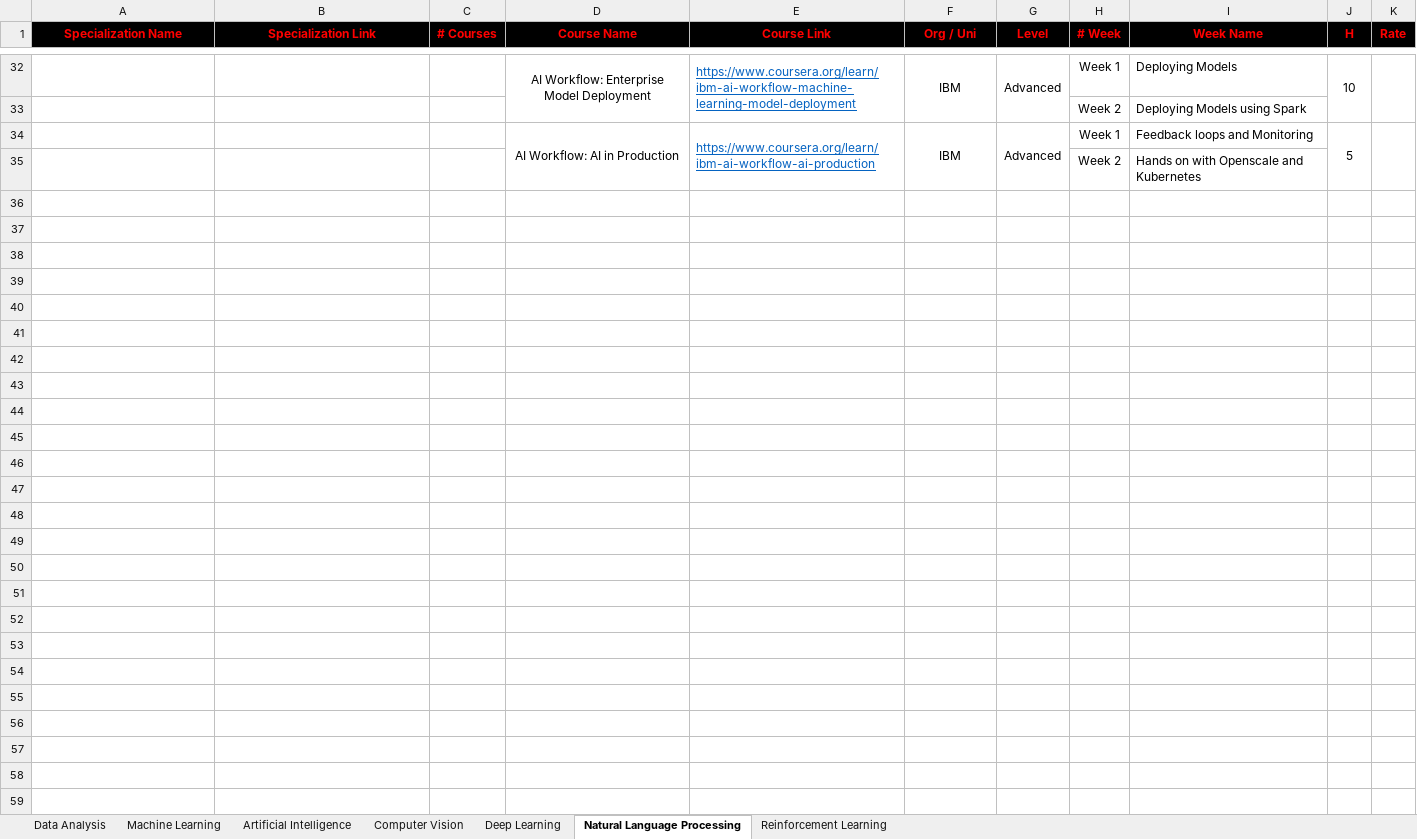
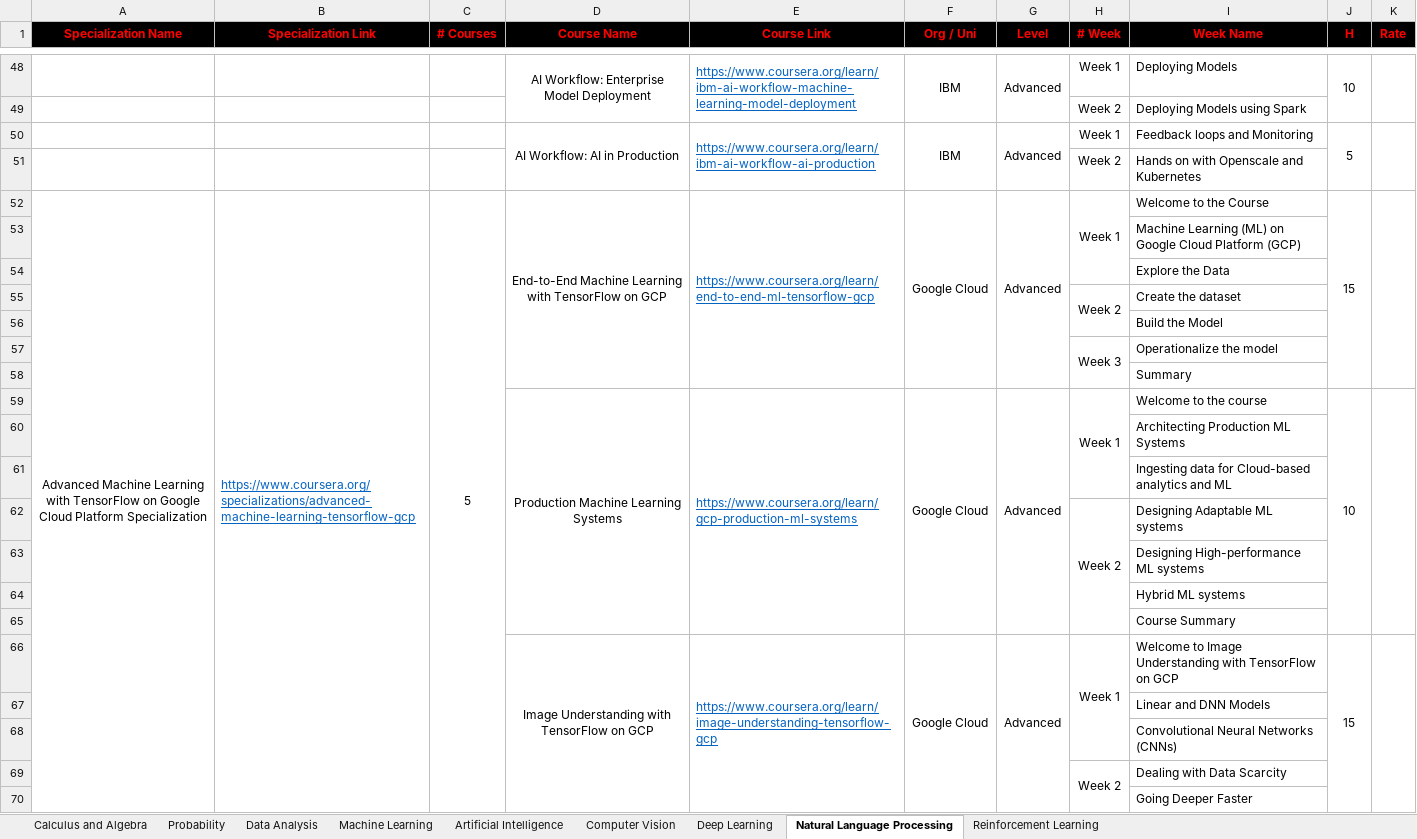
Before and after one commit to cs-MohamedAyman/eLearning-Platforms, an Excel workbook: 2.Artificial-Intelligence-Specializations/2.Artificial-Intelligence-Specializations.xlsx, sheet Natural Language Processing, drawn as a sheet; only a part is shown, gaps mark what is left out; values as stored, in another font and other column widths than the file's, no borders; the diff covers the shown part only; the diff names each change by its address in the sheet, - before the commit and + after, or states it on an @@ line.

```diff
--- a/2.Artificial-Intelligence-Specializations/2.Artificial-Intelligence-Specializations.xlsx (sheet Natural Language Processing)
+++ b/2.Artificial-Intelligence-Specializations/2.Artificial-Intelligence-Specializations.xlsx (sheet Natural Language Processing)
+sheet tab: Calculus and Algebra
+sheet tab: Probability
+row 52: Advanced Machine Learning with TensorFlow on Google Cloud Platform Specialization | https://www.coursera.org/specializations/advanced-machine-learning-tensorflow-gcp | 5 | End-to-End Machine Learning with TensorFlow on GCP | https://www.coursera.org/learn/end-to-end-ml-tensorflow-gcp | Google Cloud | Advanced | Week 1 | Welcome to the Course | 15
+row 53:  |  |  |  |  |  |  |  | Machine Learning (ML) on Google Cloud Platform (GCP)
+row 54:  |  |  |  |  |  |  |  | Explore the Data
+row 55:  |  |  |  |  |  |  | Week 2 | Create the dataset
+row 56:  |  |  |  |  |  |  |  | Build the Model
+row 57:  |  |  |  |  |  |  | Week 3 | Operationalize the model
+row 58:  |  |  |  |  |  |  |  | Summary
+row 59:  |  |  | Production Machine Learning Systems | https://www.coursera.org/learn/gcp-production-ml-systems | Google Cloud | Advanced | Week 1 | Welcome to the course | 10
+row 60:  |  |  |  |  |  |  |  | Architecting Production ML Systems
+row 61:  |  |  |  |  |  |  |  | Ingesting data for Cloud-based analytics and ML
+row 62:  |  |  |  |  |  |  | Week 2 | Designing Adaptable ML systems
+row 63:  |  |  |  |  |  |  |  | Designing High-performance ML systems
+row 64:  |  |  |  |  |  |  |  | Hybrid ML systems
+row 65:  |  |  |  |  |  |  |  | Course Summary
+row 66:  |  |  | Image Understanding with TensorFlow on GCP | https://www.coursera.org/learn/image-understanding-tensorflow-gcp | Google Cloud | Advanced | Week 1 | Welcome to Image Understanding with TensorFlow on GCP | 15
+row 67:  |  |  |  |  |  |  |  | Linear and DNN Models
+row 68:  |  |  |  |  |  |  |  | Convolutional Neural Networks (CNNs)
+row 69:  |  |  |  |  |  |  | Week 2 | Dealing with Data Scarcity
+row 70:  |  |  |  |  |  |  |  | Going Deeper Faster
```
Also changed, not shown: 78 added rows elsewhere in this sheet, sheet Data Analysis, sheet Machine Learning, sheet Computer Vision, sheet Artificial Intelligence, sheet Deep Learning, sheet Reinforcement Learning, 33 other files.
